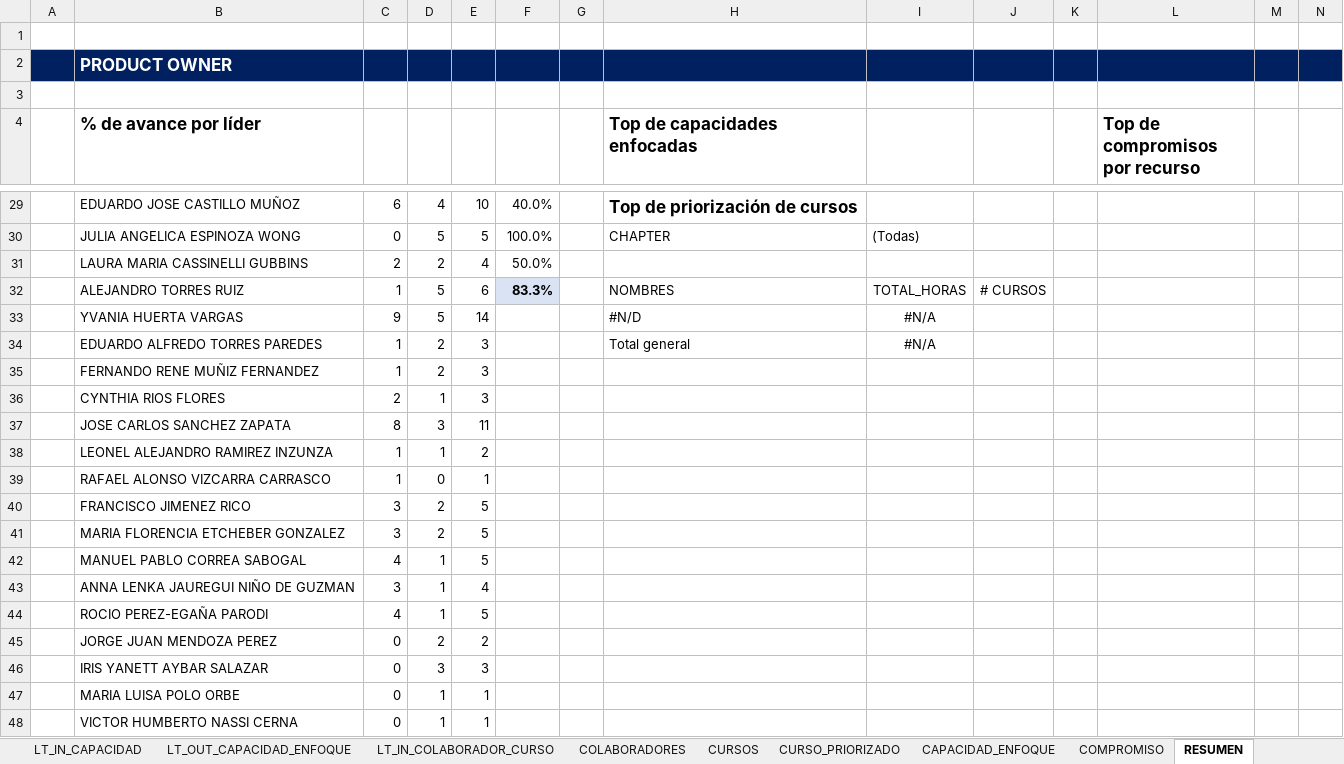
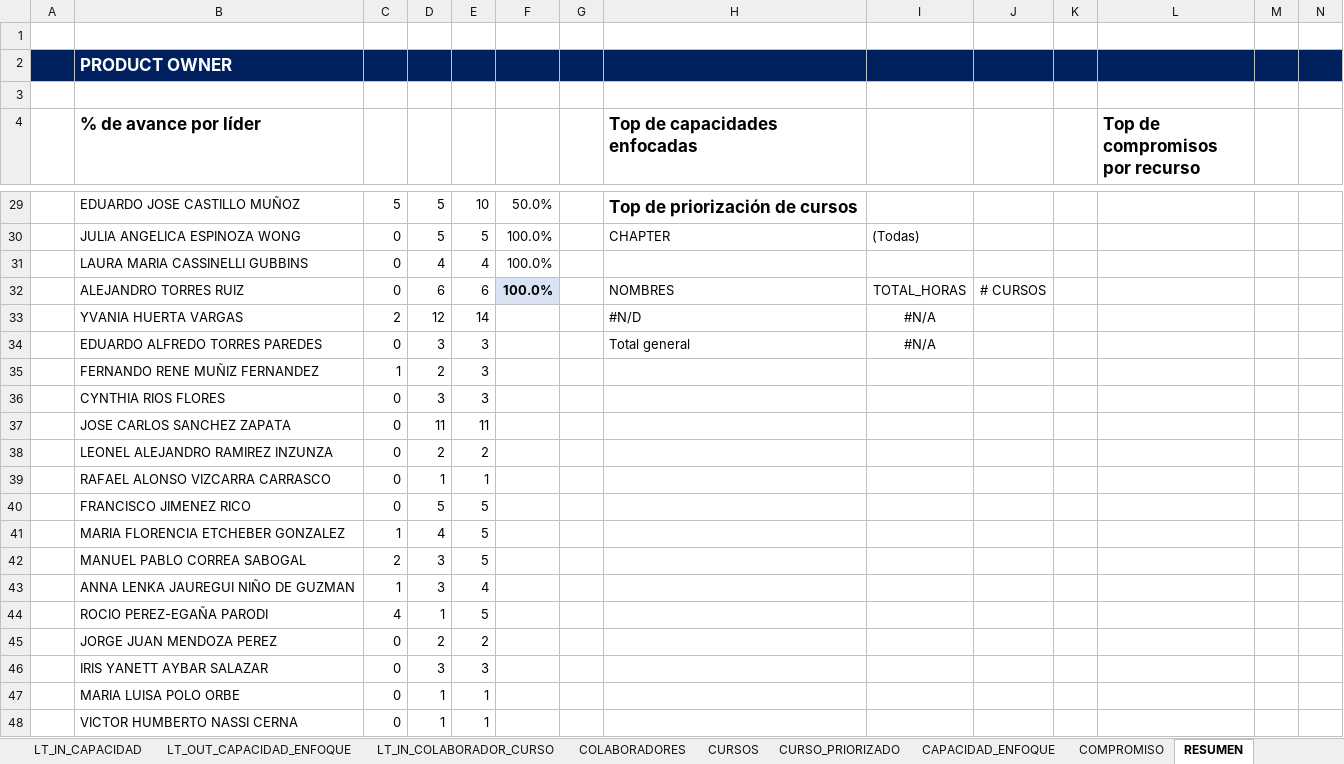
Before and after one commit to richard-usmp/Actualizar_formatos_priorizacion, an Excel workbook: Excel_Entrada/PRUEBA_PLANTILLA_PRIORIZACIÓN.xlsx, sheet RESUMEN, drawn as a sheet; only a part is shown, gaps mark what is left out; values as stored, in another font and other column widths than the file's, no borders; conditional formats not drawn; the diff covers the shown part only; the diff names each change by its address in the sheet, - before the commit and + after, or states it on an @@ line.

```diff
--- a/Excel_Entrada/PRUEBA_PLANTILLA_PRIORIZACIÓN.xlsx (sheet RESUMEN)
+++ b/Excel_Entrada/PRUEBA_PLANTILLA_PRIORIZACIÓN.xlsx (sheet RESUMEN)
-C29: 6
+C29: 5
-D29: 4
+D29: 5
-F29: 40.0%
+F29: 50.0%
-C31: 2
+C31: 0
-D31: 2
+D31: 4
-F31: 50.0%
+F31: 100.0%
-C32: 1
+C32: 0
-D32: 5
+D32: 6
-F32: 83.3%
+F32: 100.0%
-C33: 9
+C33: 2
-D33: 5
+D33: 12
-C34: 1
+C34: 0
-D34: 2
+D34: 3
-C36: 2
+C36: 0
-D36: 1
+D36: 3
-C37: 8
+C37: 0
-D37: 3
+D37: 11
-C38:C39: 1
+C38:C39: 0
-D38: 1
+D38: 2
-D39: 0
+D39: 1
-C40: 3
+C40: 0
-D40: 2
+D40: 5
-C41: 3
+C41: 1
-D41: 2
+D41: 4
-C42: 4
+C42: 2
-D42:D43: 1
+D42:D43: 3
-C43: 3
+C43: 1
```
Also changed, not shown: 45 edited cells elsewhere in this sheet, sheet LT_IN_COLABORADOR_CURSO, sheet LT_OUT_COMPROMISO, sheet LT_OUT_CAPACIDAD_ENFOQUE, sheet CURSOS, sheet COLABORADORES, formulas that keep their value, Excel_Entrada/PLANTILLA_AVANCE_MEDICION.xlsx, 8 other files.
